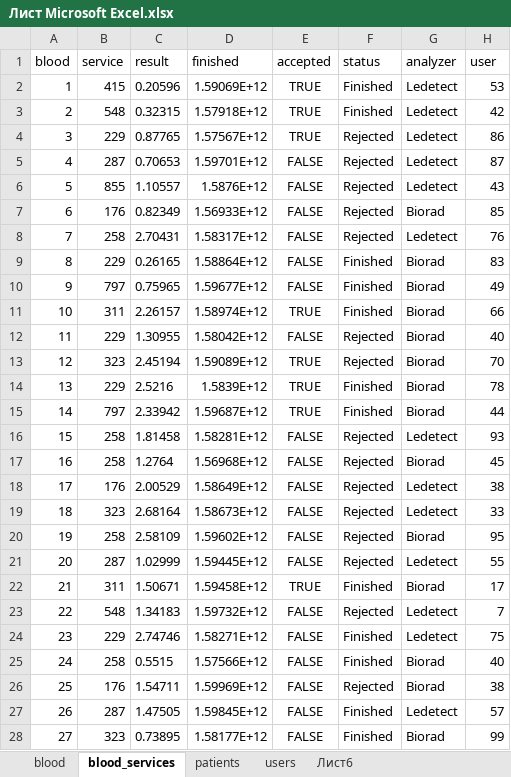
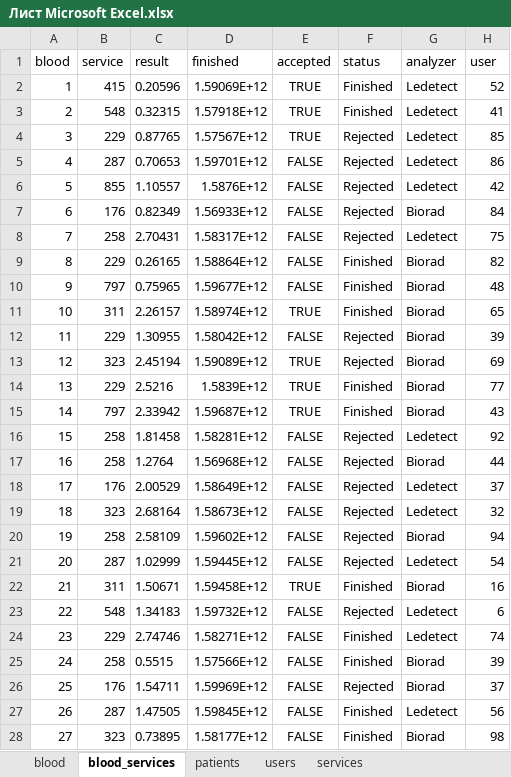
Before and after one commit to evgenyvodyannikov/up2day2, an Excel workbook: import part2/данные для импорта/Лист Microsoft Excel.xlsx, sheet blood_services, drawn as a sheet; only a part is shown; values as stored, in another font and other column widths than the file's, no borders; table styles not drawn; the diff covers the shown part only; the diff names each change by its address in the sheet, - before the commit and + after, or states it on an @@ line.

Commit message:
import all except blood

```diff
--- a/import part2/данные для импорта/Лист Microsoft Excel.xlsx (sheet blood_services)
+++ b/import part2/данные для импорта/Лист Microsoft Excel.xlsx (sheet blood_services)
-sheet tab: Лист6
+sheet tab: services
-H2 (user): 53
+H2 (user): 52
-H3 (user): 42
+H3 (user): 41
-H4 (user): 86
+H4 (user): 85
-H5 (user): 87
+H5 (user): 86
-H6 (user): 43
+H6 (user): 42
-H7 (user): 85
+H7 (user): 84
-H8 (user): 76
+H8 (user): 75
-H9 (user): 83
+H9 (user): 82
-H10 (user): 49
+H10 (user): 48
-H11 (user): 66
+H11 (user): 65
-H12 (user): 40
+H12 (user): 39
-H13 (user): 70
+H13 (user): 69
-H14 (user): 78
+H14 (user): 77
-H15 (user): 44
+H15 (user): 43
-H16 (user): 93
+H16 (user): 92
-H17 (user): 45
+H17 (user): 44
-H18 (user): 38
+H18 (user): 37
-H19 (user): 33
+H19 (user): 32
-H20 (user): 95
+H20 (user): 94
-H21 (user): 55
+H21 (user): 54
-H22 (user): 17
+H22 (user): 16
-H23 (user): 7
+H23 (user): 6
-H24 (user): 75
+H24 (user): 74
-H25 (user): 40
+H25 (user): 39
-H26 (user): 38
+H26 (user): 37
-H27 (user): 57
+H27 (user): 56
-H28 (user): 99
+H28 (user): 98
```
Also changed, not shown: 973 edited cells elsewhere in this sheet, sheet users, sheet patients, 33 other files.
